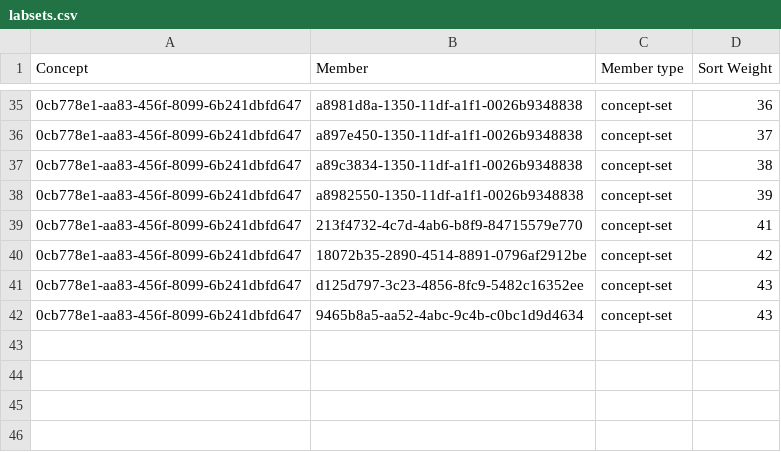
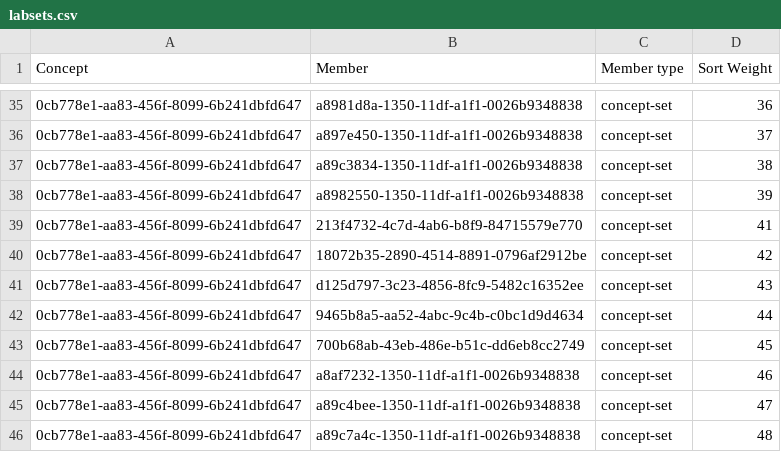
Before and after one commit to AMPATH/openmrs-content-amrs, a CSV file: configuration/backend_configuration/conceptsets/labsets.csv, drawn as a sheet; only a part is shown, gaps mark what is left out.

```diff
--- a/configuration/backend_configuration/conceptsets/labsets.csv
+++ b/configuration/backend_configuration/conceptsets/labsets.csv
@@ -41,2 +41,6 @@ Concept,Member,Member type,Sort Weight
 0cb778e1-aa83-456f-8099-6b241dbfd647,d125d797-3c23-4856-8fc9-5482c16352ee,concept-set,43
-0cb778e1-aa83-456f-8099-6b241dbfd647,9465b8a5-aa52-4abc-9c4b-c0bc1d9d4634,concept-set,43
+0cb778e1-aa83-456f-8099-6b241dbfd647,9465b8a5-aa52-4abc-9c4b-c0bc1d9d4634,concept-set,44
+0cb778e1-aa83-456f-8099-6b241dbfd647,700b68ab-43eb-486e-b51c-dd6eb8cc2749,concept-set,45
+0cb778e1-aa83-456f-8099-6b241dbfd647,a8af7232-1350-11df-a1f1-0026b9348838,concept-set,46
+0cb778e1-aa83-456f-8099-6b241dbfd647,a89c4bee-1350-11df-a1f1-0026b9348838,concept-set,47
+0cb778e1-aa83-456f-8099-6b241dbfd647,a89c7a4c-1350-11df-a1f1-0026b9348838,concept-set,48
```
Also changed, not shown: configuration/backend_configuration/concepts/drugconcept.csv, configuration/backend_configuration/concepts/guidelineconcepts.csv, 22 other files.
